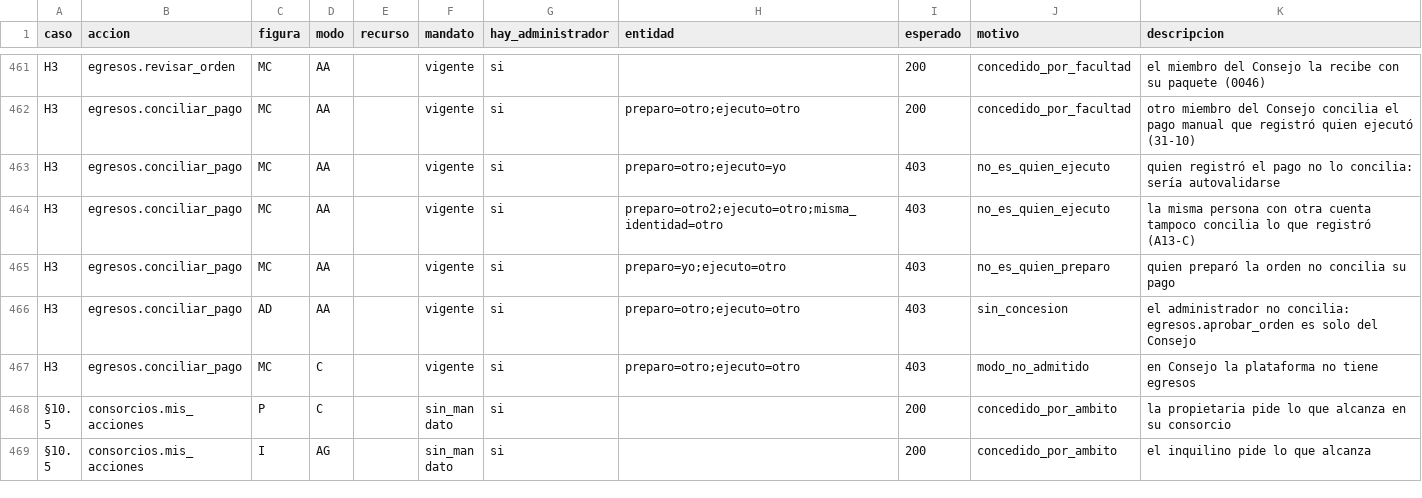
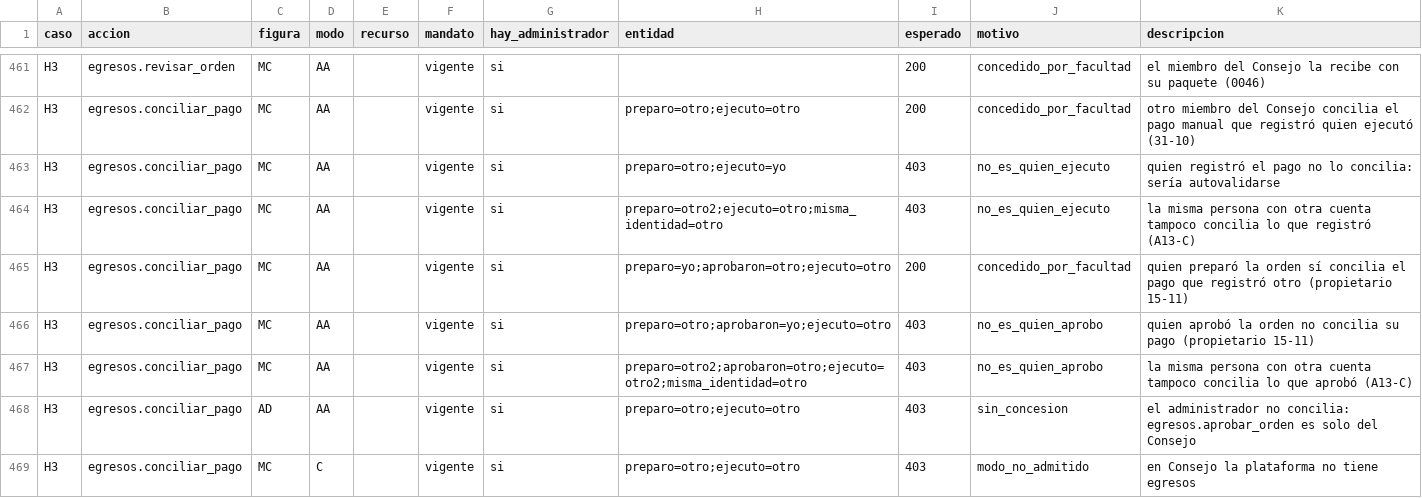
Before and after one commit to Githolan/cem-aplicacion, a CSV file: contratos/cem_contracts/politicas_datos/tabla_de_verdad.csv, drawn as a sheet; only a part is shown, gaps mark what is left out; the shorter side is filled out with more unchanged rows.

```diff
--- a/contratos/cem_contracts/politicas_datos/tabla_de_verdad.csv
+++ b/contratos/cem_contracts/politicas_datos/tabla_de_verdad.csv
@@ -464,3 +464,5 @@ H3,egresos.conciliar_pago,MC,AA,,vigente,si,preparo=otro;ejecuto=yo,403,no_es_qu
 H3,egresos.conciliar_pago,MC,AA,,vigente,si,preparo=otro2;ejecuto=otro;misma_identidad=otro,403,no_es_quien_ejecuto,la misma persona con otra cuenta tampoco concilia lo que registró (A13-C)
-H3,egresos.conciliar_pago,MC,AA,,vigente,si,preparo=yo;ejecuto=otro,403,no_es_quien_preparo,quien preparó la orden no concilia su pago
+H3,egresos.conciliar_pago,MC,AA,,vigente,si,preparo=yo;aprobaron=otro;ejecuto=otro,200,concedido_por_facultad,quien preparó la orden sí concilia el pago que registró otro (propietario 15-11)
+H3,egresos.conciliar_pago,MC,AA,,vigente,si,preparo=otro;aprobaron=yo;ejecuto=otro,403,no_es_quien_aprobo,quien aprobó la orden no concilia su pago (propietario 15-11)
+H3,egresos.conciliar_pago,MC,AA,,vigente,si,preparo=otro2;aprobaron=otro;ejecuto=otro2;misma_identidad=otro,403,no_es_quien_aprobo,la misma persona con otra cuenta tampoco concilia lo que aprobó (A13-C)
 H3,egresos.conciliar_pago,AD,AA,,vigente,si,preparo=otro;ejecuto=otro,403,sin_concesion,el administrador no concilia: egresos.aprobar_orden es solo del Consejo
```
